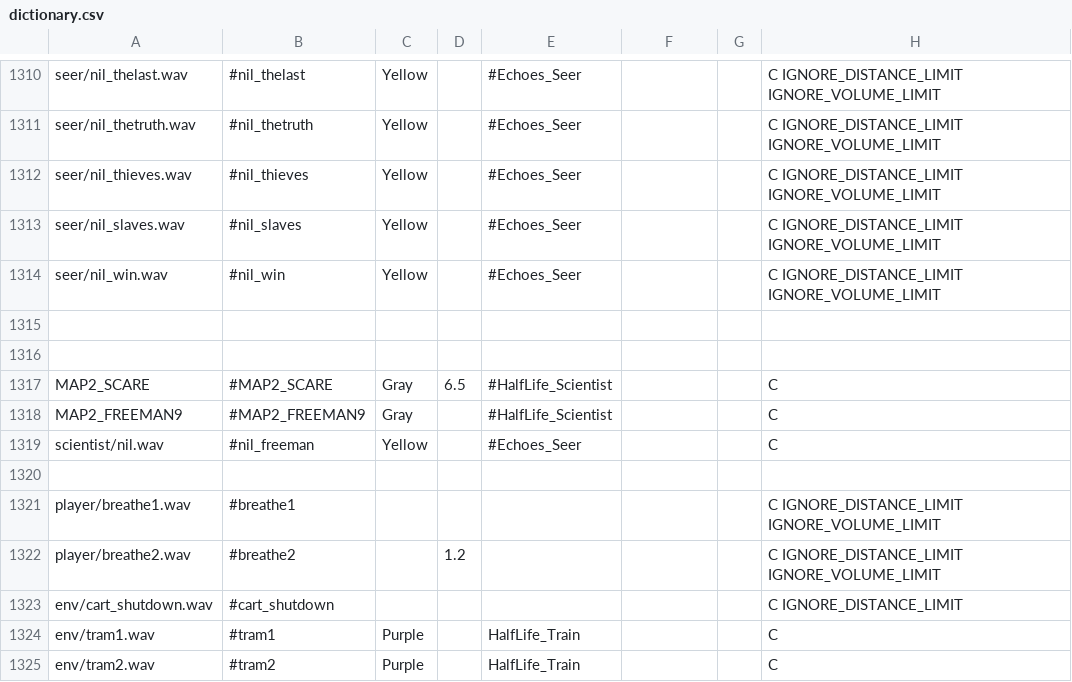
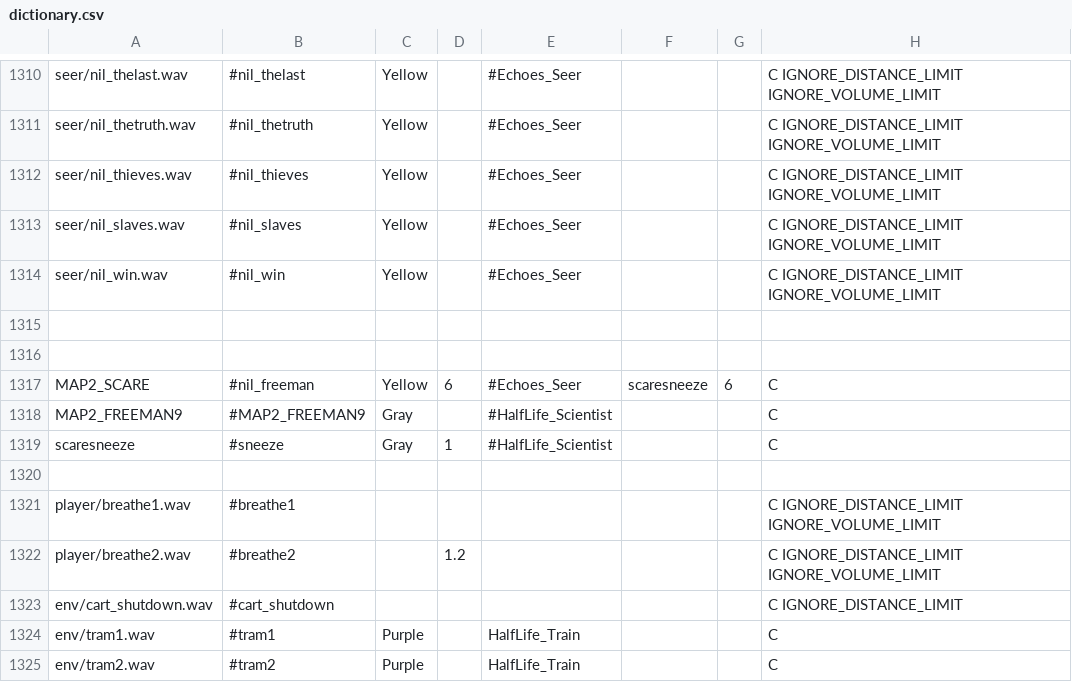
Before and after one commit to hzqst/MetaHookSv, a CSV file: Build/echoes/captionmod/dictionary.csv, drawn as a sheet; only a part is shown, gaps mark what is left out.

Commit message:
Retimed map2 scare to use next subtitle
Also removed the old subtitle from the english dictionary and nil.wav trigger since this is the only place that's used.

```diff
--- a/Build/echoes/captionmod/dictionary.csv
+++ b/Build/echoes/captionmod/dictionary.csv
@@ -1316,5 +1316,5 @@ seer/nil_win.wav,#nil_win,Yellow,,#Echoes_Seer,,,C IGNORE_DISTANCE_LIMIT IGNORE_
 ,,,,,,,
-MAP2_SCARE,#MAP2_SCARE,Gray,6.5,#HalfLife_Scientist,,,C
+MAP2_SCARE,#nil_freeman,Yellow,6,#Echoes_Seer,scaresneeze,6,C
 MAP2_FREEMAN9,#MAP2_FREEMAN9,Gray,,#HalfLife_Scientist,,,C
-scientist/nil.wav,#nil_freeman,Yellow,,#Echoes_Seer,,,C
+scaresneeze,#sneeze,Gray,1,#HalfLife_Scientist,,,C
 ,,,,,,,
```
Also changed, not shown: Build/echoes/captionmod/dictionary[ClosedCaptioned].csv, 1 other file.
